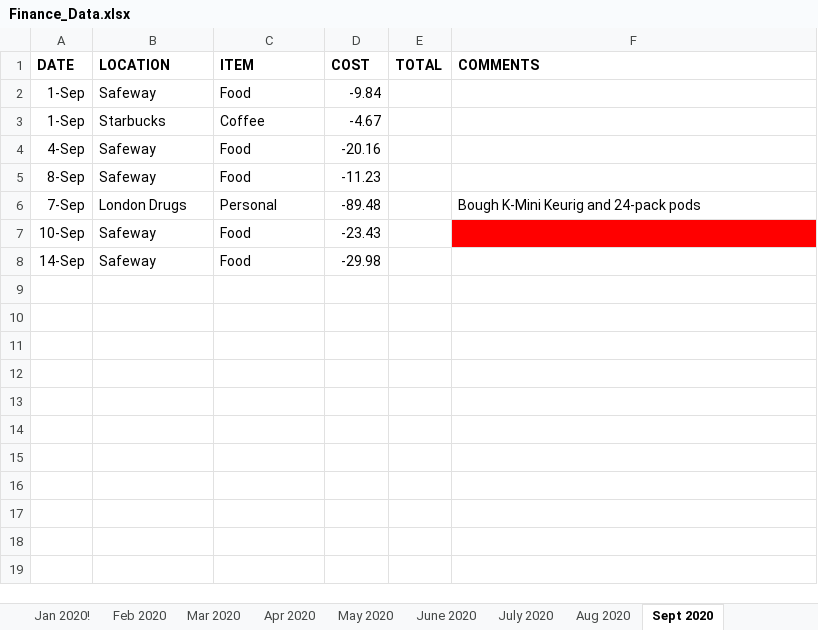
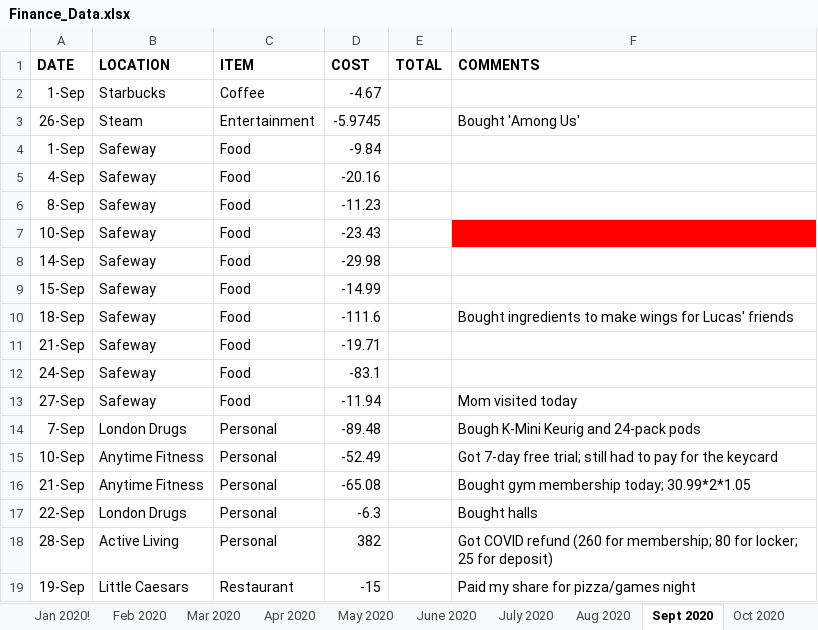
Before and after one commit to eliteaimarch/Finance_Analysis_PowerBI, an Excel workbook: Finance_Data.xlsx, sheet Sept 2020, drawn as a sheet; values as stored, in another font and other column widths than the file's, no borders; the diff names each change by its address in the sheet, - before the commit and + after, or states it on an @@ line.

```diff
--- a/Finance_Data.xlsx (sheet Sept 2020)
+++ b/Finance_Data.xlsx (sheet Sept 2020)
+sheet tab: Oct 2020
@@ row 3 moved to row 2: 1-Sep @@
+row 3: 26-Sep | Steam | Entertainment | -5.9745 |  | Bought 'Among Us'
+row 9: 15-Sep | Safeway | Food | -14.99
+row 10: 18-Sep | Safeway | Food | -111.6 |  | Bought ingredients to make wings for Lucas' friends
+row 11: 21-Sep | Safeway | Food | -19.71
+row 12: 24-Sep | Safeway | Food | -83.1
+row 13: 27-Sep | Safeway | Food | -11.94 |  | Mom visited today
@@ row 6 moved to row 14: 7-Sep @@
+row 15: 10-Sep | Anytime Fitness | Personal | -52.49 |  | Got 7-day free trial; still had to pay for the keycard
+row 16: 21-Sep | Anytime Fitness | Personal | -65.08 |  | Bought gym membership today; 30.99*2*1.05
+row 17: 22-Sep | London Drugs | Personal | -6.3 |  | Bought halls
+row 18: 28-Sep | Active Living | Personal | 382 |  | Got COVID refund (260 for membership; 80 for locker; 25 for deposit)
+row 19: 19-Sep | Little Caesars | Restaurant | -15 |  | Paid my share for pizza/games night
```
Also changed, not shown: other sheet tabs, Finance_Data/2018/Dec_2018.xlsx, Finance_Data/2019/Dec_2019.xlsx, 27 other files.
